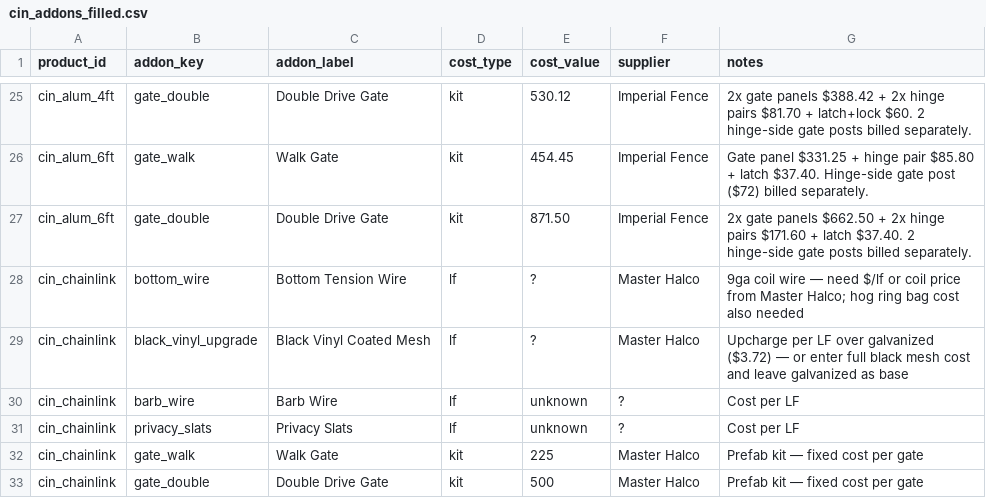
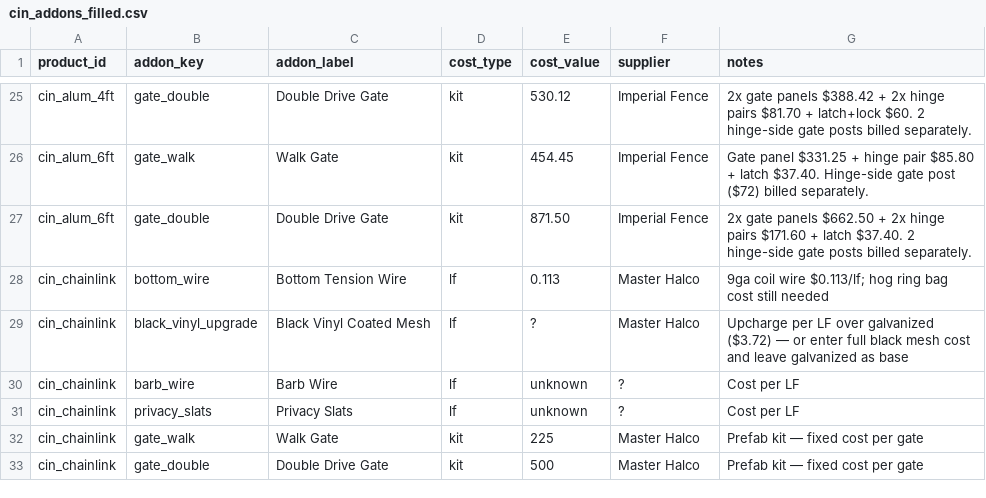
Before and after one commit to nbhf757/heartwood-fence, a CSV file: cin_addons_filled.csv, drawn as a sheet; only a part is shown, gaps mark what is left out.

```diff
--- a/cin_addons_filled.csv
+++ b/cin_addons_filled.csv
@@ -27,3 +27,3 @@ cin_alum_6ft,gate_walk,Walk Gate,kit,454.45,Imperial Fence,Gate panel $331.25 +
 cin_alum_6ft,gate_double,Double Drive Gate,kit,871.50,Imperial Fence,2x gate panels $662.50 + 2x hinge pairs $171.60 + latch $37.40. 2 hinge-side gate posts billed separately.
-cin_chainlink,bottom_wire,Bottom Tension Wire,lf,?,Master Halco,9ga coil wire — need $/lf or coil price from Master Halco; hog ring bag cost also needed
+cin_chainlink,bottom_wire,Bottom Tension Wire,lf,0.113,Master Halco,9ga coil wire $0.113/lf; hog ring bag cost still needed
 cin_chainlink,black_vinyl_upgrade,Black Vinyl Coated Mesh,lf,?,Master Halco,Upcharge per LF over galvanized ($3.72) — or enter full black mesh cost and leave galvanized as base
```
Also changed, not shown: 1 other file.
